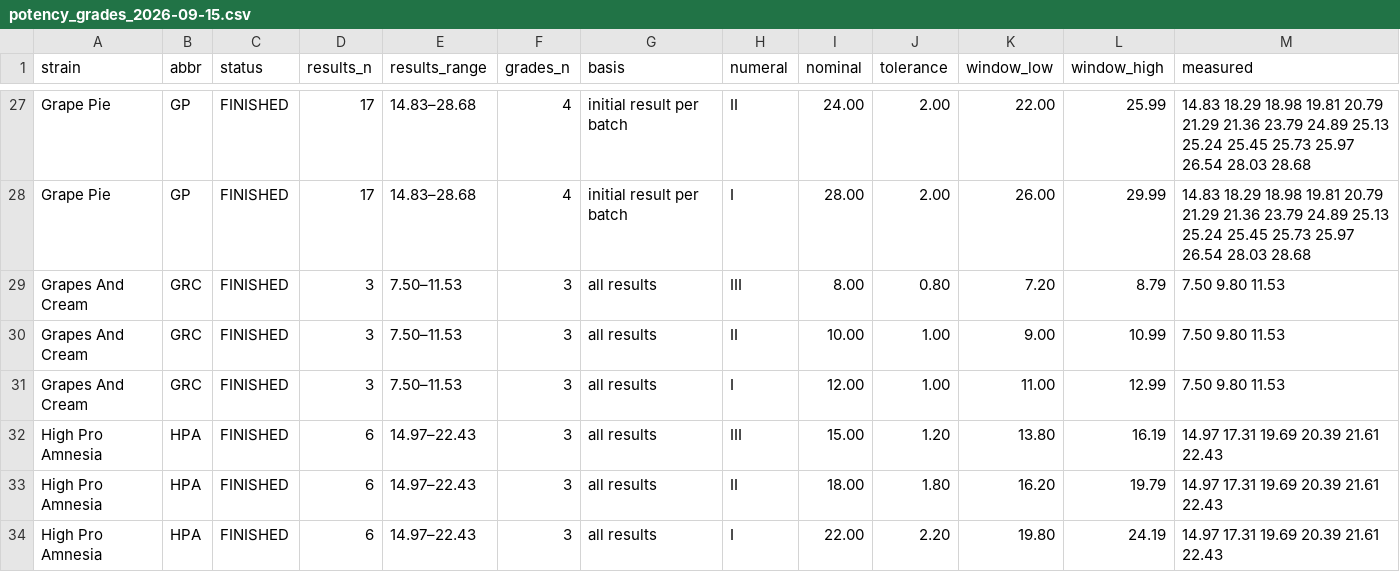
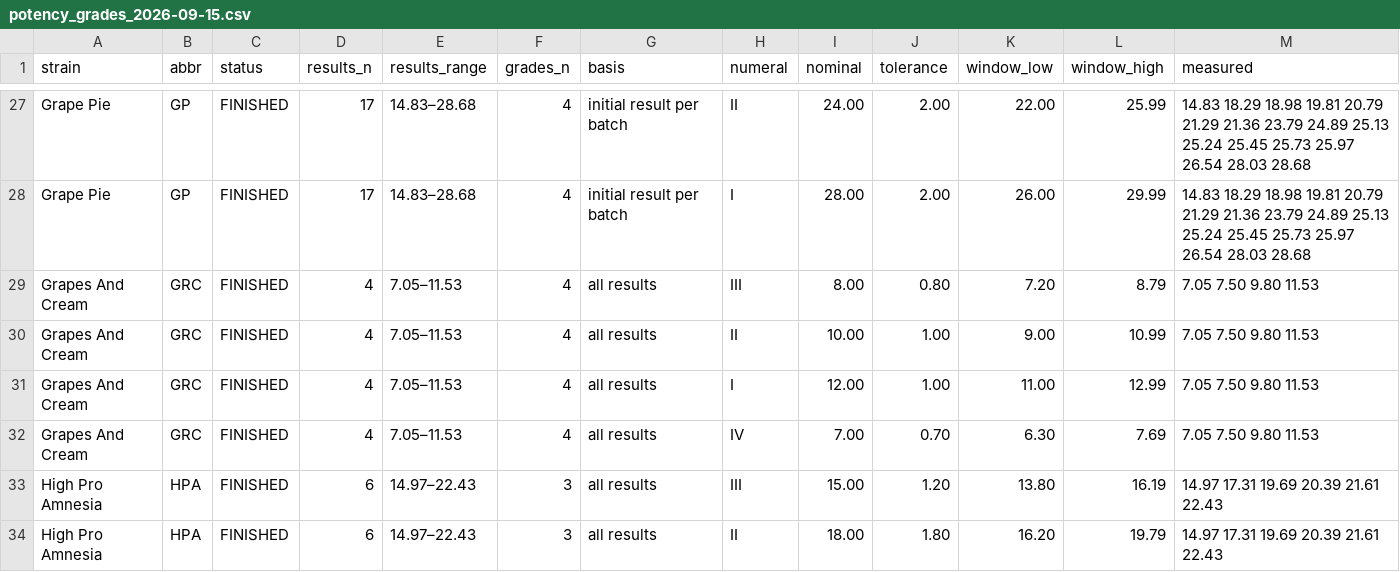
Before and after one commit to 3p4e/letta-stack, a CSV file: deliverables/qc_gap_analysis/potency_grades_2026-09-15.csv, drawn as a sheet; only a part is shown, gaps mark what is left out; the shorter side is filled out with more unchanged rows.

```diff
--- a/deliverables/qc_gap_analysis/potency_grades_2026-09-15.csv
+++ b/deliverables/qc_gap_analysis/potency_grades_2026-09-15.csv
@@ -28,5 +28,6 @@ Grape Pie,GP,FINISHED,17,14.83–28.68,4,initial result per batch,II,24.00,2.00,
 Grape Pie,GP,FINISHED,17,14.83–28.68,4,initial result per batch,I,28.00,2.00,26.00,29.99,14.83 18.29 18.98 19.81 20.79 21.29 21.36 23.79 24.89 25.13 25.24 25.45 25.73 25.97 26.54 28.03 28.68
-Grapes And Cream,GRC,FINISHED,3,7.50–11.53,3,all results,III,8.00,0.80,7.20,8.79,7.50 9.80 11.53
-Grapes And Cream,GRC,FINISHED,3,7.50–11.53,3,all results,II,10.00,1.00,9.00,10.99,7.50 9.80 11.53
-Grapes And Cream,GRC,FINISHED,3,7.50–11.53,3,all results,I,12.00,1.00,11.00,12.99,7.50 9.80 11.53
+Grapes And Cream,GRC,FINISHED,4,7.05–11.53,4,all results,III,8.00,0.80,7.20,8.79,7.05 7.50 9.80 11.53
+Grapes And Cream,GRC,FINISHED,4,7.05–11.53,4,all results,II,10.00,1.00,9.00,10.99,7.05 7.50 9.80 11.53
+Grapes And Cream,GRC,FINISHED,4,7.05–11.53,4,all results,I,12.00,1.00,11.00,12.99,7.05 7.50 9.80 11.53
+Grapes And Cream,GRC,FINISHED,4,7.05–11.53,4,all results,IV,7.00,0.70,6.30,7.69,7.05 7.50 9.80 11.53
 High Pro Amnesia,HPA,FINISHED,6,14.97–22.43,3,all results,III,15.00,1.20,13.80,16.19,14.97 17.31 19.69 20.39 21.61 22.43
```
Also changed, not shown: deliverables/qc_gap_analysis/DELIVER_2026-09-26_T3/CONTENTS.tsv, 12 other files.
